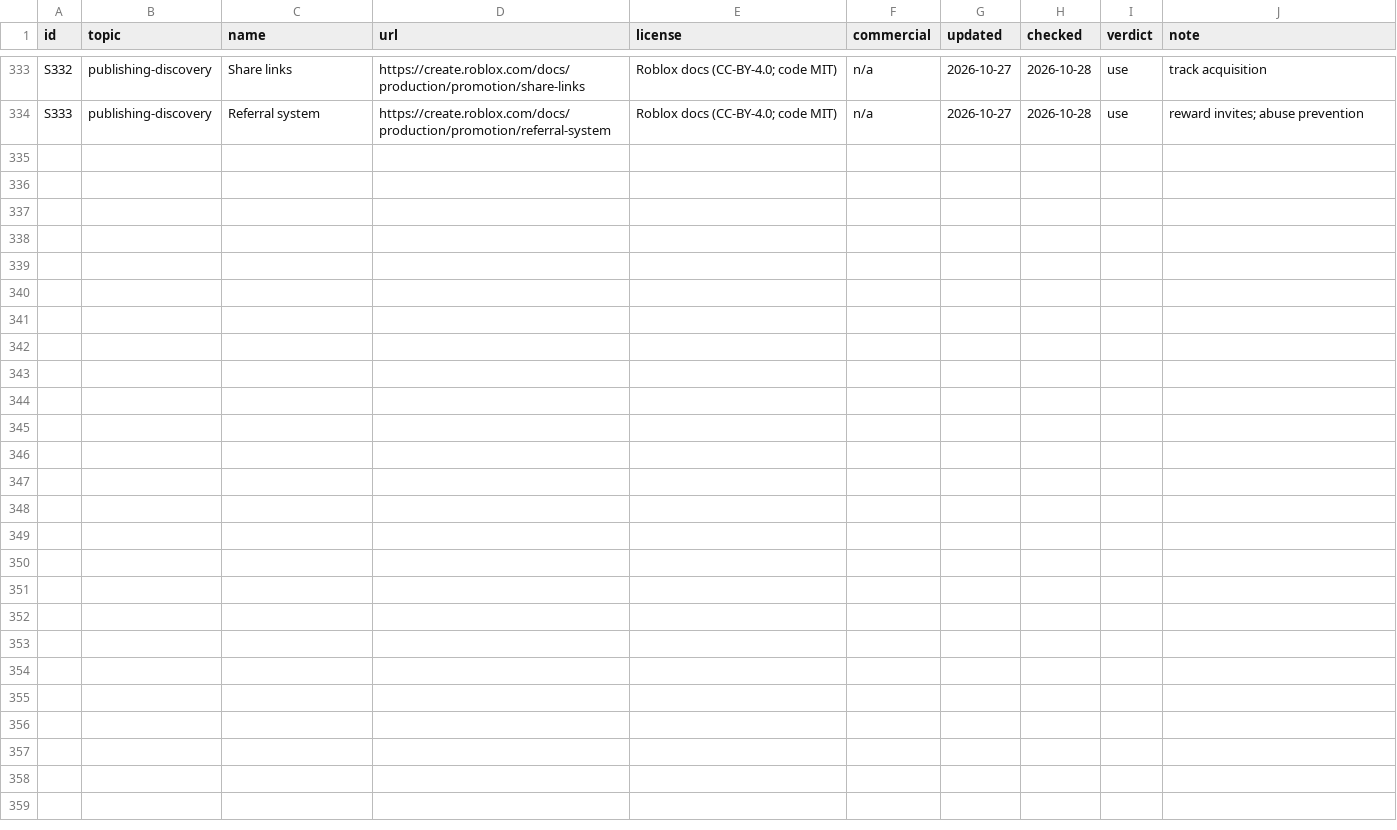
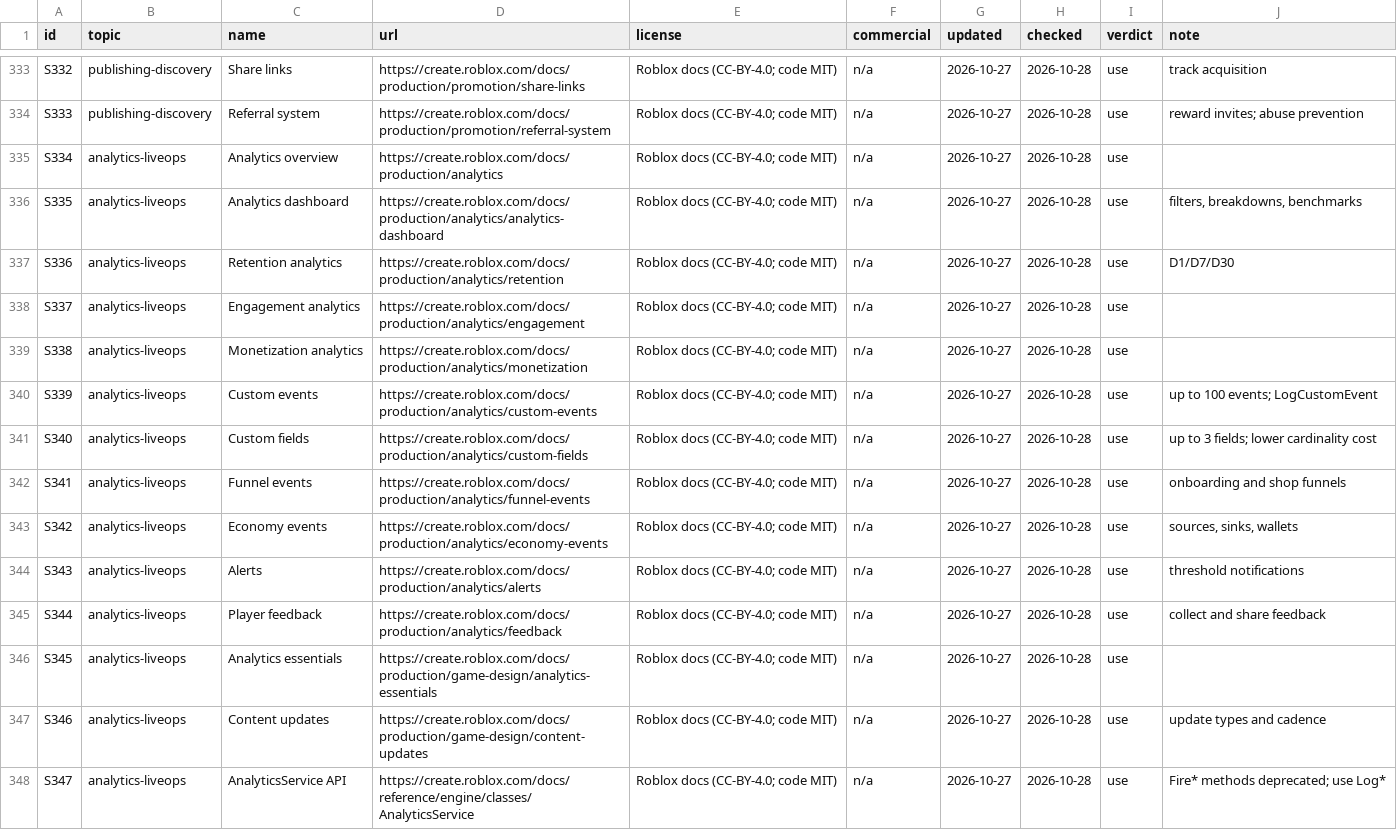
Before and after one commit to zbelm/Roblox-ui, a CSV file: roblox-resources/sources/sources.csv, drawn as a sheet; only a part is shown, gaps mark what is left out; the diff names each change by its address in the sheet, - before the commit and + after, or states it on an @@ line.

```diff
--- a/roblox-resources/sources/sources.csv
+++ b/roblox-resources/sources/sources.csv
+row 335: S334 | analytics-liveops | Analytics overview | https://create.roblox.com/docs/production/analytics | Roblox docs (CC-BY-4.0; code MIT) | n/a | 2026-10-27 | 2026-10-28 | use
+row 336: S335 | analytics-liveops | Analytics dashboard | https://create.roblox.com/docs/production/analytics/analytics-dashboard | Roblox docs (CC-BY-4.0; code MIT) | n/a | 2026-10-27 | 2026-10-28 | use | filters, breakdowns, benchmarks
+row 337: S336 | analytics-liveops | Retention analytics | https://create.roblox.com/docs/production/analytics/retention | Roblox docs (CC-BY-4.0; code MIT) | n/a | 2026-10-27 | 2026-10-28 | use | D1/D7/D30
+row 338: S337 | analytics-liveops | Engagement analytics | https://create.roblox.com/docs/production/analytics/engagement | Roblox docs (CC-BY-4.0; code MIT) | n/a | 2026-10-27 | 2026-10-28 | use
+row 339: S338 | analytics-liveops | Monetization analytics | https://create.roblox.com/docs/production/analytics/monetization | Roblox docs (CC-BY-4.0; code MIT) | n/a | 2026-10-27 | 2026-10-28 | use
+row 340: S339 | analytics-liveops | Custom events | https://create.roblox.com/docs/production/analytics/custom-events | Roblox docs (CC-BY-4.0; code MIT) | n/a | 2026-10-27 | 2026-10-28 | use | up to 100 events; LogCustomEvent
+row 341: S340 | analytics-liveops | Custom fields | https://create.roblox.com/docs/production/analytics/custom-fields | Roblox docs (CC-BY-4.0; code MIT) | n/a | 2026-10-27 | 2026-10-28 | use | up to 3 fields; lower cardinality cost
+row 342: S341 | analytics-liveops | Funnel events | https://create.roblox.com/docs/production/analytics/funnel-events | Roblox docs (CC-BY-4.0; code MIT) | n/a | 2026-10-27 | 2026-10-28 | use | onboarding and shop funnels
+row 343: S342 | analytics-liveops | Economy events | https://create.roblox.com/docs/production/analytics/economy-events | Roblox docs (CC-BY-4.0; code MIT) | n/a | 2026-10-27 | 2026-10-28 | use | sources, sinks, wallets
+row 344: S343 | analytics-liveops | Alerts | https://create.roblox.com/docs/production/analytics/alerts | Roblox docs (CC-BY-4.0; code MIT) | n/a | 2026-10-27 | 2026-10-28 | use | threshold notifications
+row 345: S344 | analytics-liveops | Player feedback | https://create.roblox.com/docs/production/analytics/feedback | Roblox docs (CC-BY-4.0; code MIT) | n/a | 2026-10-27 | 2026-10-28 | use | collect and share feedback
+row 346: S345 | analytics-liveops | Analytics essentials | https://create.roblox.com/docs/production/game-design/analytics-essentials | Roblox docs (CC-BY-4.0; code MIT) | n/a | 2026-10-27 | 2026-10-28 | use
+row 347: S346 | analytics-liveops | Content updates | https://create.roblox.com/docs/production/game-design/content-updates | Roblox docs (CC-BY-4.0; code MIT) | n/a | 2026-10-27 | 2026-10-28 | use | update types and cadence
+row 348: S347 | analytics-liveops | AnalyticsService API | https://create.roblox.com/docs/reference/engine/classes/AnalyticsService | Roblox docs (CC-BY-4.0; code MIT) | n/a | 2026-10-27 | 2026-10-28 | use | Fire* methods deprecated; use Log*
```
Also changed, not shown: 1 other file.
